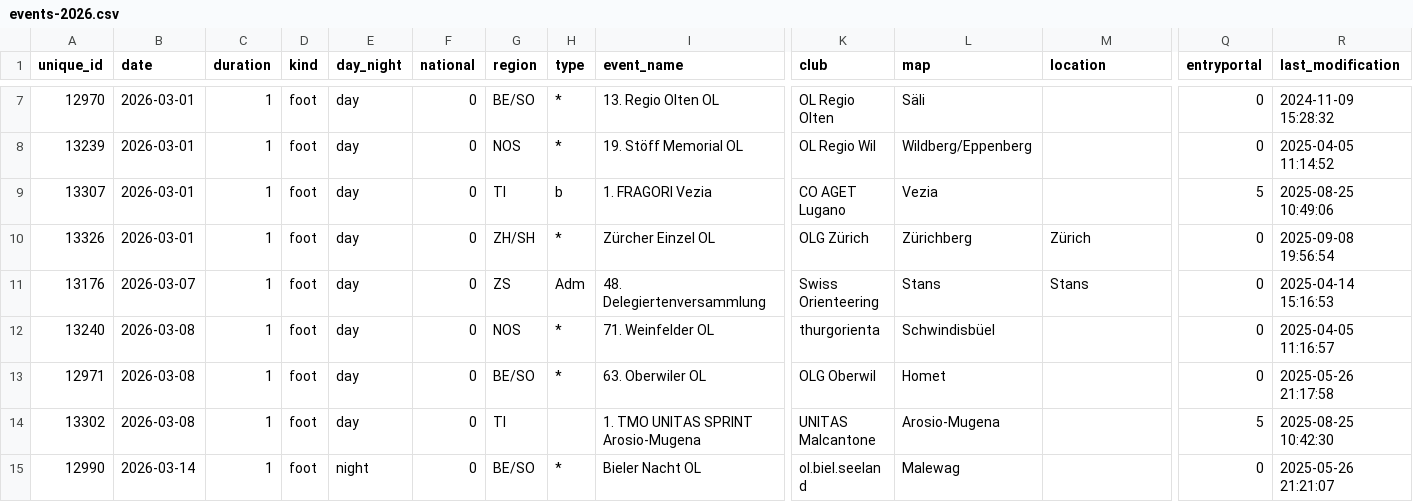
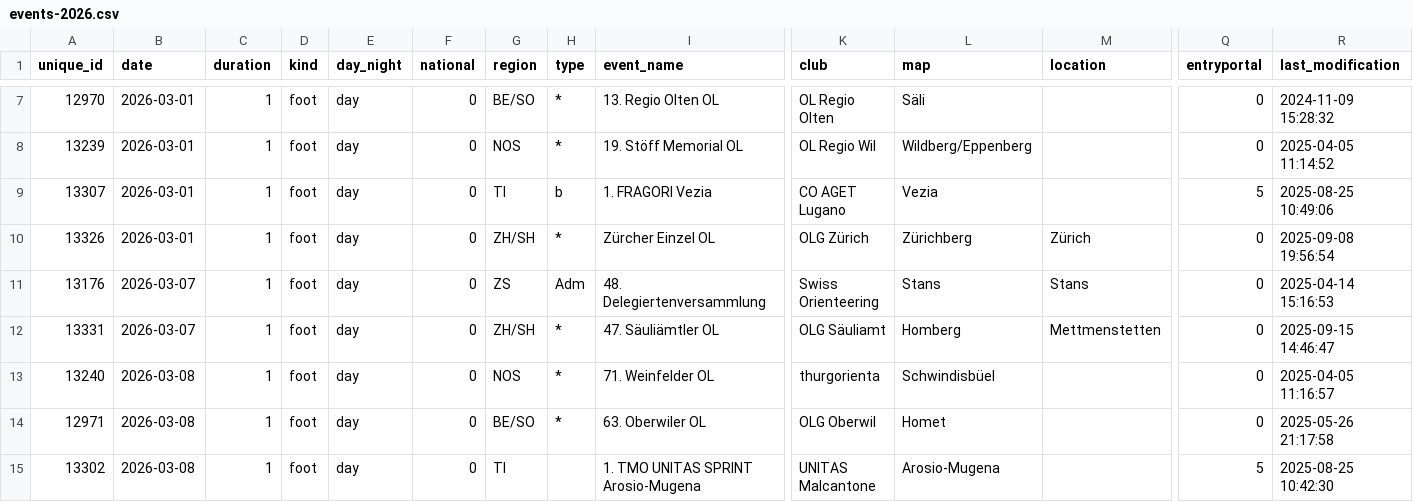
Before and after one commit to fabianHueni/swiss-orienteering-events, a CSV file: public/data/events-2026.csv, drawn as a sheet; only a part is shown, gaps mark what is left out; the shorter side is filled out with more unchanged rows; rows hold the shown columns only; the diff names each change by its address in the sheet, - before the commit and + after, or states it on an @@ line.

```diff
--- a/public/data/events-2026.csv
+++ b/public/data/events-2026.csv
+row 12: 13331 | 2026-03-07 | 1 | foot | day | 0 | ZH/SH | * | 47. Säuliämtler OL | OLG Säuliamt | Homberg | Mettmenstetten | 0 | 2025-09-15 14:46:47
```
